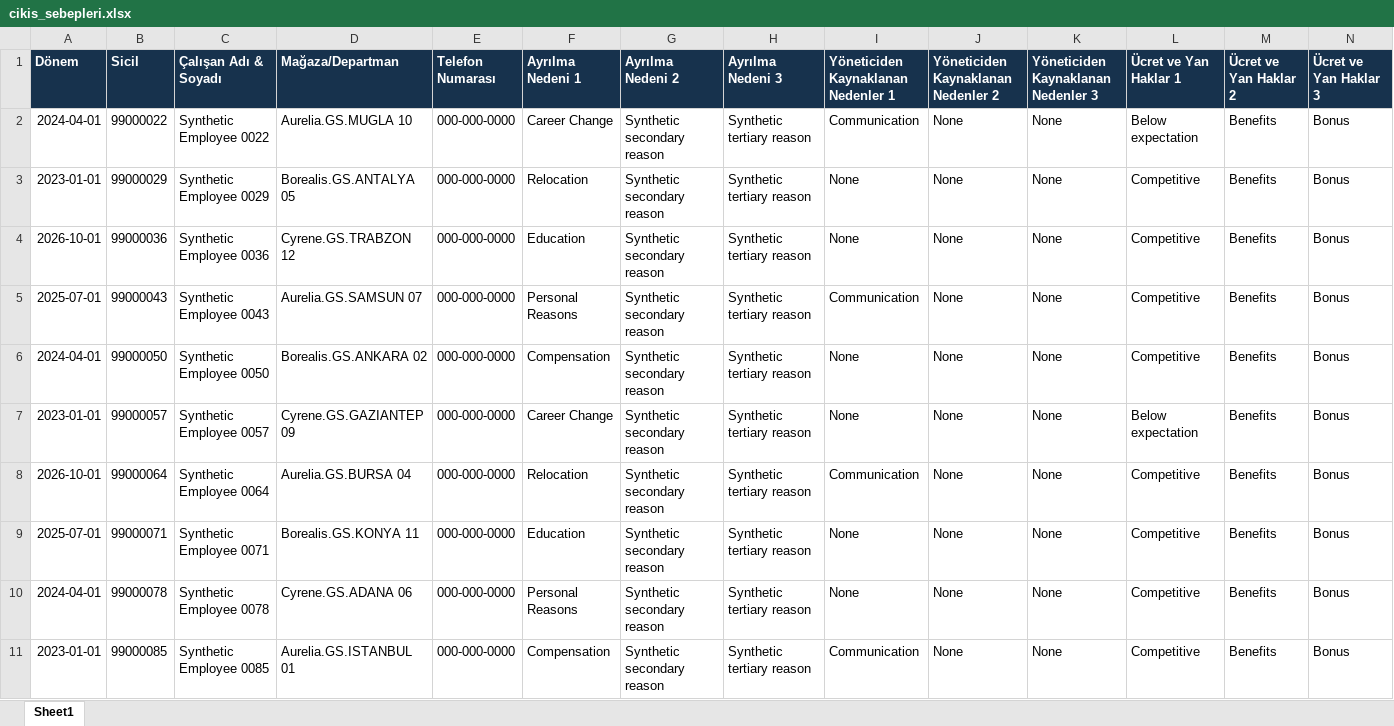
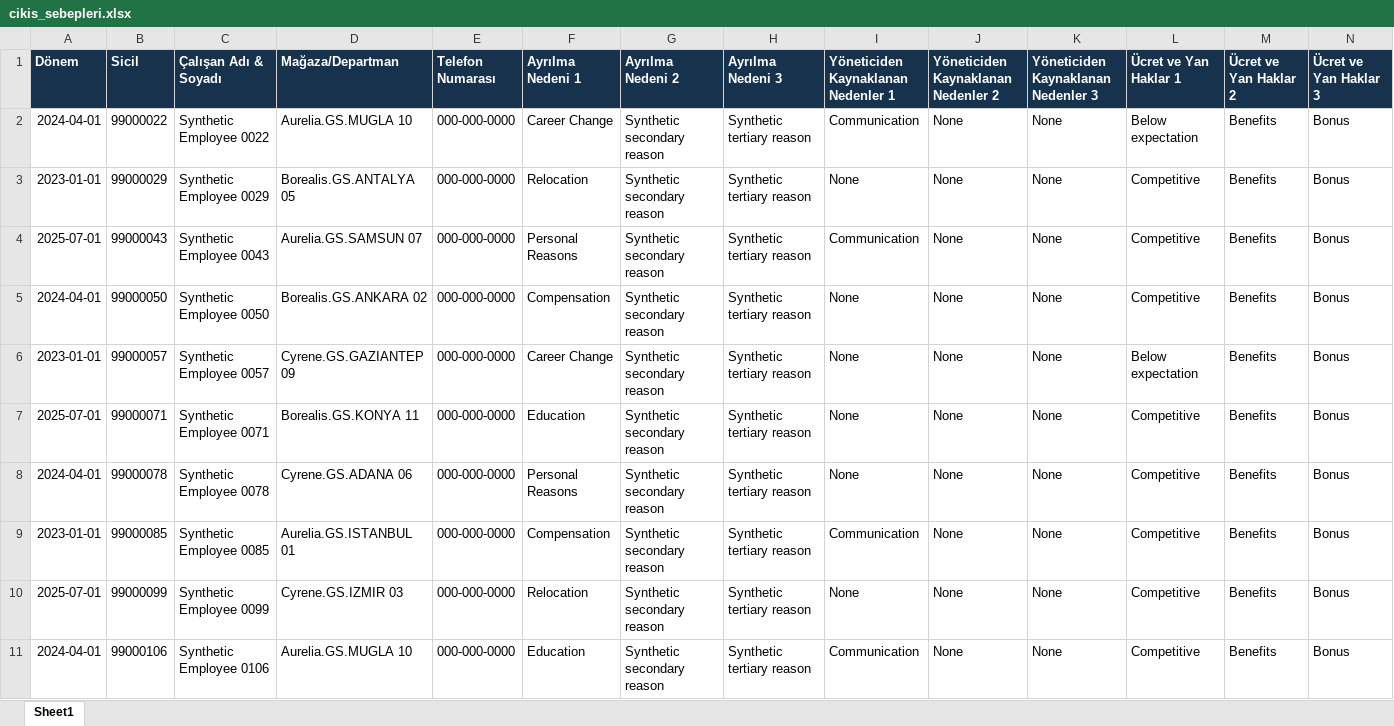
Before and after one commit to aizanoianalytics/aizanoi-analytics, an Excel workbook: analytics/dashboards/hr-analytics-full-set/production-pipeline/cikis_sebepleri.xlsx, sheet Sheet1, drawn as a sheet; only a part is shown; the shorter side is filled out with more unchanged rows; values as stored, in another font and other column widths than the file's, no borders; rows hold the shown columns only; the diff covers the shown part only; the diff names each change by its address in the sheet, - before the commit and + after, or states it on an @@ line.

```diff
--- a/analytics/dashboards/hr-analytics-full-set/production-pipeline/cikis_sebepleri.xlsx (sheet Sheet1)
+++ b/analytics/dashboards/hr-analytics-full-set/production-pipeline/cikis_sebepleri.xlsx (sheet Sheet1)
-row 4: 2026-10-01 | 99000036 | Synthetic Employee 0036 | Cyrene.GS.TRABZON 12 | 000-000-0000 | Education | Synthetic secondary reason | Synthetic tertiary reason | None | None | None | Competitive | Benefits | Bonus
-row 8: 2026-10-01 | 99000064 | Synthetic Employee 0064 | Aurelia.GS.BURSA 04 | 000-000-0000 | Relocation | Synthetic secondary reason | Synthetic tertiary reason | Communication | None | None | Competitive | Benefits | Bonus
```
Also changed, not shown: 2 removed rows elsewhere in this sheet, analytics/dashboards/hr-analytics-full-set/production-pipeline/Ayrilanlar_Listesi.xlsx, analytics/dashboards/hr-analytics-full-set/production-pipeline/cezalar.xlsx, 22 other files.
